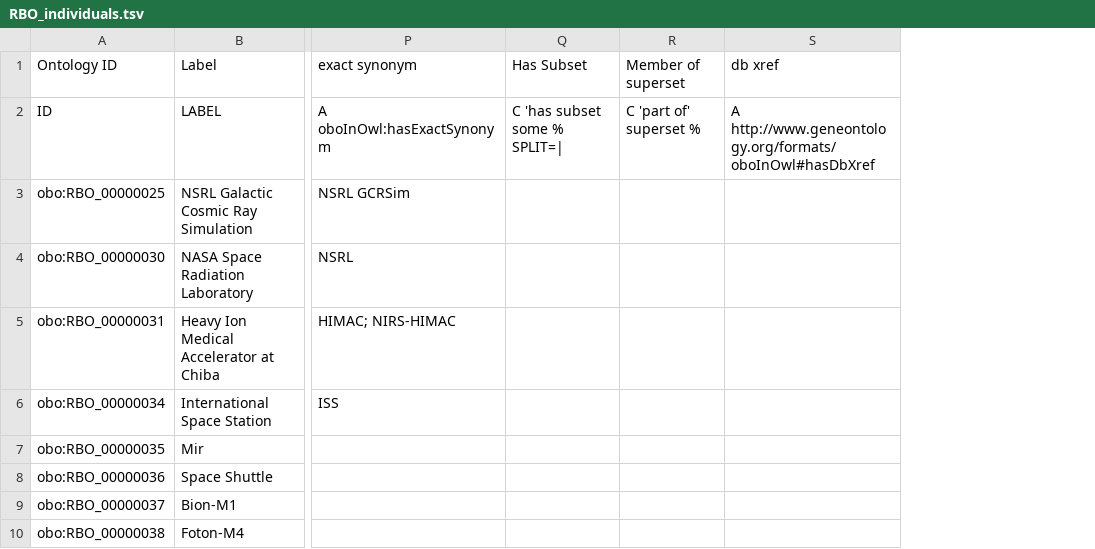
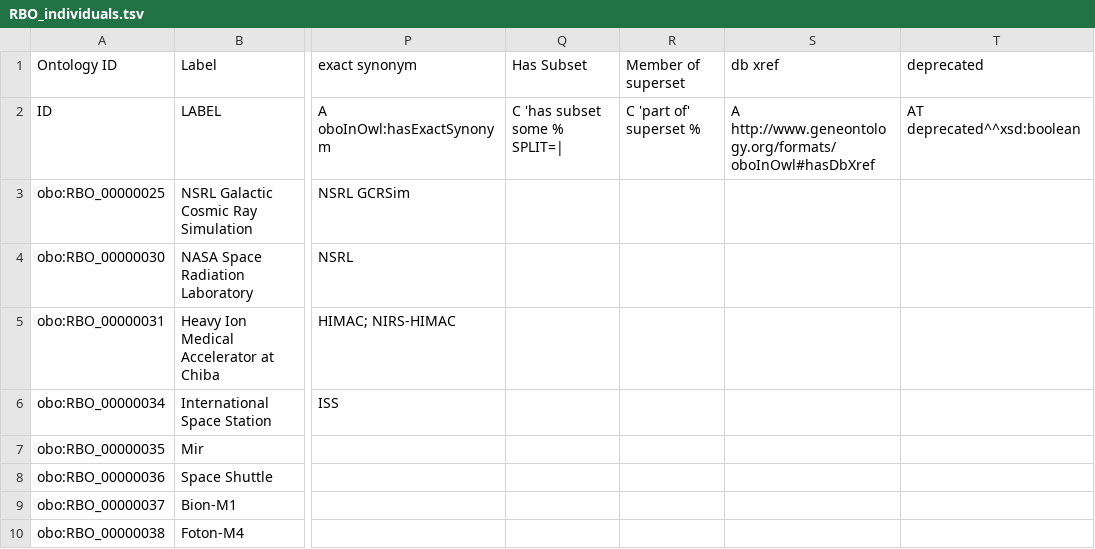
Before and after one commit to Radiobiology-Informatics-Consortium/RBO, a TSV file: src/templates/RBO_individuals.tsv, drawn as a sheet; only a part is shown, gaps mark what is left out; the diff names each change by its address in the sheet, - before the commit and + after, or states it on an @@ line.

Commit message:
Deprecate x-ray source individuals

```diff
--- a/src/templates/RBO_individuals.tsv
+++ b/src/templates/RBO_individuals.tsv
+column T (deprecated), row 2: AT deprecated^^xsd:boolean
```
